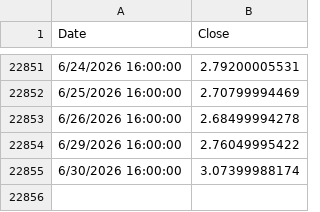
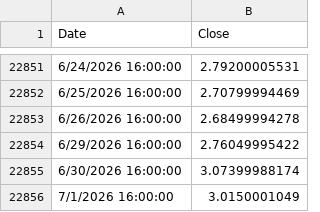
Before and after one commit to jaceksztandera/tqqq.networthcast.com, a TSV file: data/synthetic-qqq5.tsv, drawn as a sheet; only a part is shown, gaps mark what is left out; the diff names each change by its address in the sheet, - before the commit and + after, or states it on an @@ line.

```diff
--- a/data/synthetic-qqq5.tsv
+++ b/data/synthetic-qqq5.tsv
+row 22856: 7/1/2026 16:00:00 | 3.0150001049
```
Also changed, not shown: data/spy.tsv, data/synthetic-qld.tsv, 4 other files.
